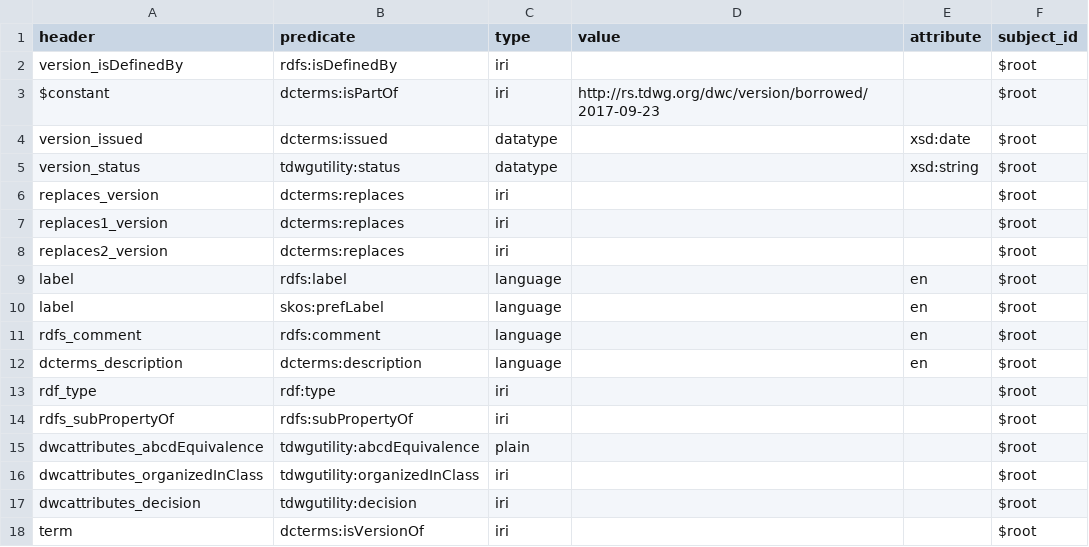
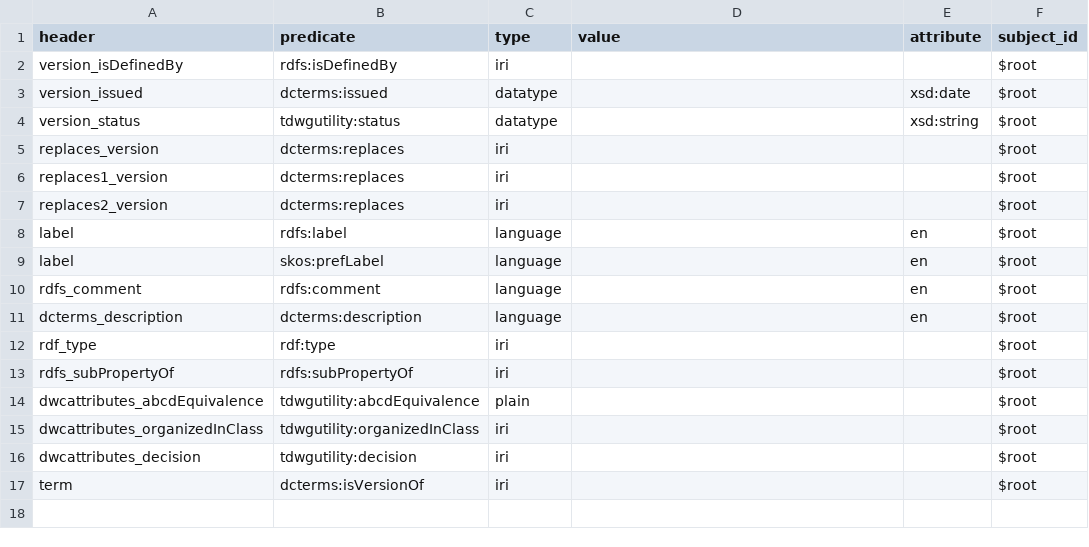
Before and after one commit to baskaufs/msc, a CSV file: dwc-borrowed-versions/dwc-borrowed-versions-column-mappings.csv, drawn as a sheet; the diff names each change by its address in the sheet, - before the commit and + after, or states it on an @@ line.

```diff
--- a/dwc-borrowed-versions/dwc-borrowed-versions-column-mappings.csv
+++ b/dwc-borrowed-versions/dwc-borrowed-versions-column-mappings.csv
-row 3: $constant | dcterms:isPartOf | iri | http://rs.tdwg.org/dwc/version/borrowed/2017-09-23 |  | $root
```
Also changed, not shown: dwc-borrowed-versions/dwc-borrowed-versions.csv, dwc-borrowed/dwc-borrowed-versions.csv, 4 other files.
